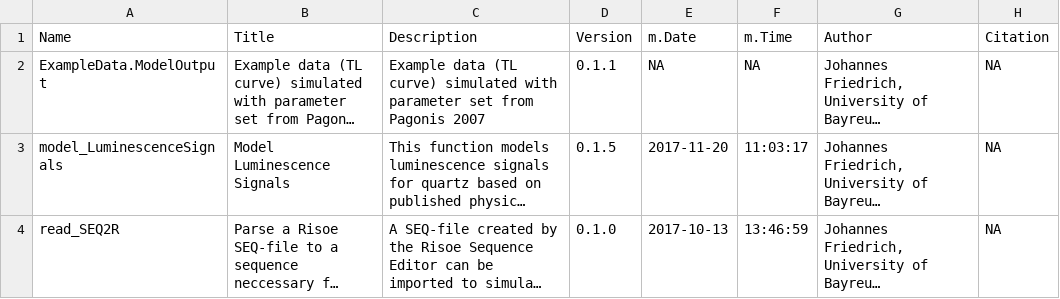
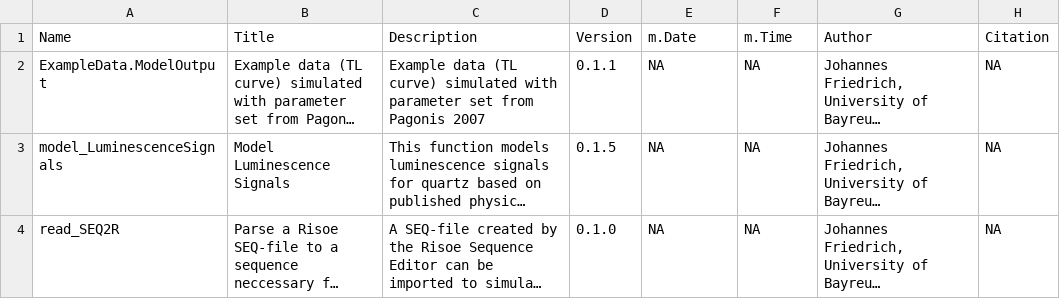
Before and after one commit to R-Lum/RLumModel, a CSV file: RLumModel.BuildResults/RLumModel_0.2.3-Functions.csv, drawn as a sheet; long unchanged cells end in …; the diff names each change by its address in the sheet, - before the commit and + after, or states it on an @@ line.

Commit message:
add News and new pkgdown build

```diff
--- a/RLumModel.BuildResults/RLumModel_0.2.3-Functions.csv
+++ b/RLumModel.BuildResults/RLumModel_0.2.3-Functions.csv
-E3 (m.Date): 2017-11-20
+E3 (m.Date): NA
-F3 (m.Time): 11:03:17
+F3 (m.Time): NA
-E4 (m.Date): 2017-10-13
+E4 (m.Date): NA
-F4 (m.Time): 13:46:59
+F4 (m.Time): NA
```
Also changed, not shown: 33 other files.
